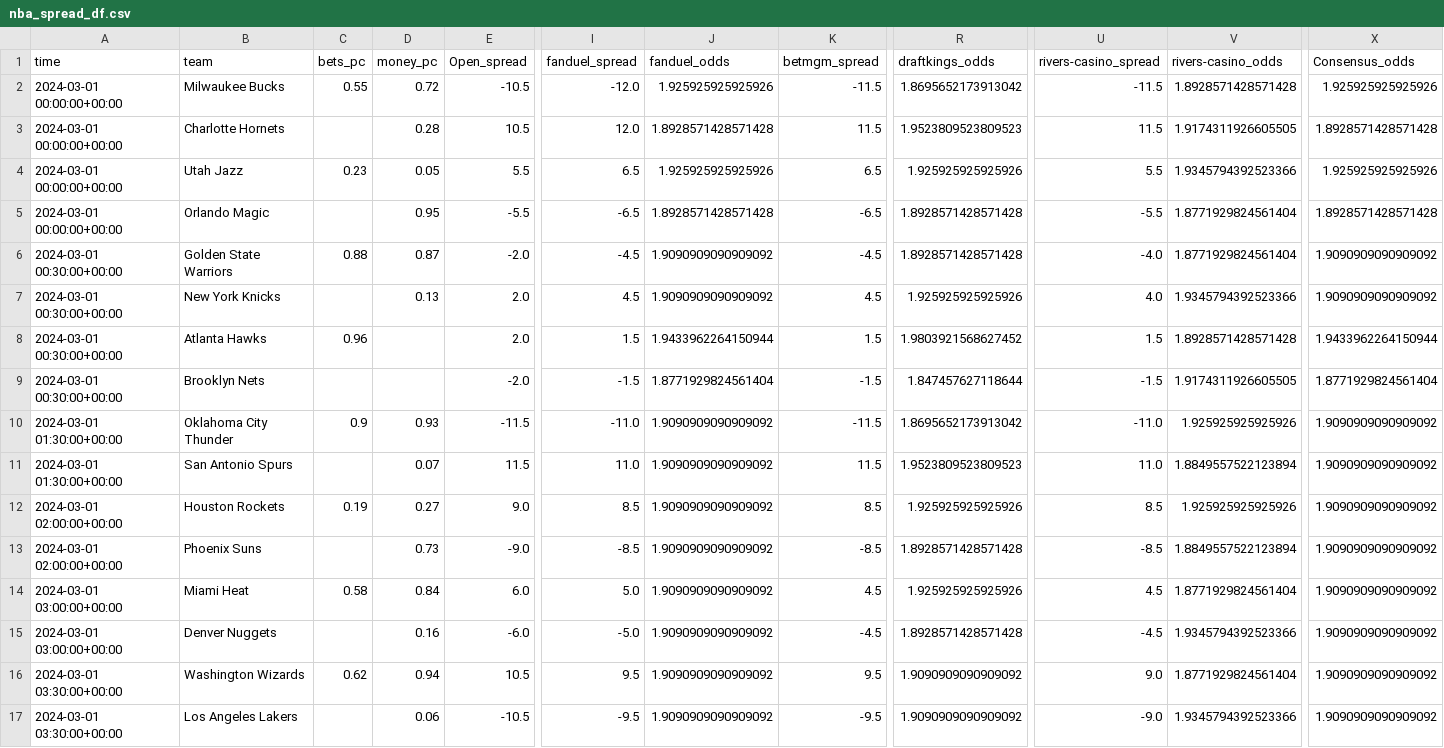
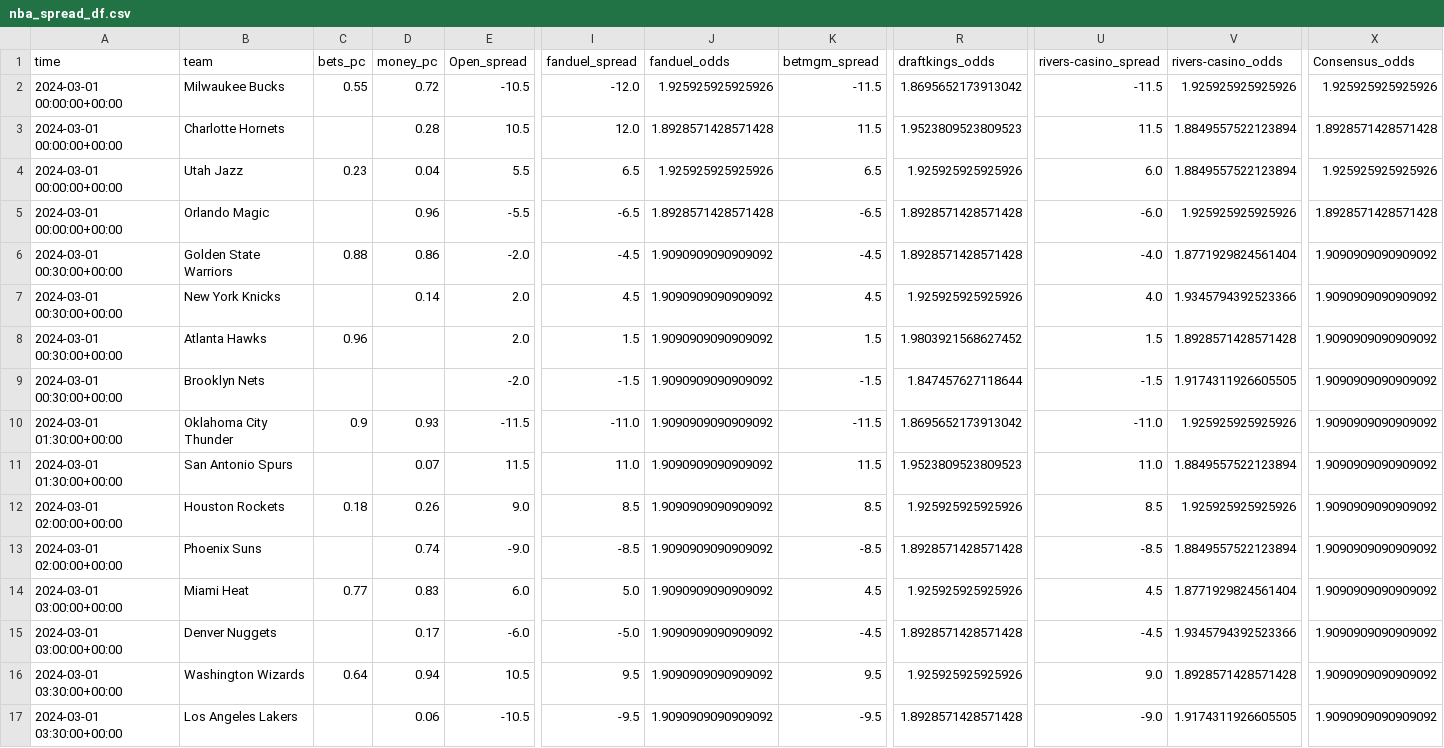
Before and after one commit to Donalcon/reverse_line_movement, a CSV file: nba_spread_df.csv, drawn as a sheet; only a part is shown, gaps mark what is left out; the diff names each change by its address in the sheet, - before the commit and + after, or states it on an @@ line.

```diff
--- a/nba_spread_df.csv
+++ b/nba_spread_df.csv
-V2 (rivers-casino_odds): 1.8928571428571428
+V2 (rivers-casino_odds): 1.925925925925926
-V3 (rivers-casino_odds): 1.9174311926605505
+V3 (rivers-casino_odds): 1.8849557522123894
-D4 (money_pc): 0.05
+D4 (money_pc): 0.04
-U4 (rivers-casino_spread): 5.5
+U4 (rivers-casino_spread): 6.0
-V4 (rivers-casino_odds): 1.9345794392523366
+V4 (rivers-casino_odds): 1.8849557522123894
-D5 (money_pc): 0.95
+D5 (money_pc): 0.96
-U5 (rivers-casino_spread): -5.5
+U5 (rivers-casino_spread): -6.0
-V5 (rivers-casino_odds): 1.8771929824561404
+V5 (rivers-casino_odds): 1.925925925925926
-D6 (money_pc): 0.87
+D6 (money_pc): 0.86
-D7 (money_pc): 0.13
+D7 (money_pc): 0.14
-J8 (fanduel_odds): 1.9433962264150944
+J8 (fanduel_odds): 1.9090909090909092
-X8 (Consensus_odds): 1.9433962264150944
+X8 (Consensus_odds): 1.9090909090909092
-J9 (fanduel_odds): 1.8771929824561404
+J9 (fanduel_odds): 1.9090909090909092
-X9 (Consensus_odds): 1.8771929824561404
+X9 (Consensus_odds): 1.9090909090909092
-C12 (bets_pc): 0.19
+C12 (bets_pc): 0.18
-D12 (money_pc): 0.27
+D12 (money_pc): 0.26
-D13 (money_pc): 0.73
+D13 (money_pc): 0.74
-C14 (bets_pc): 0.58
+C14 (bets_pc): 0.77
-D14 (money_pc): 0.84
+D14 (money_pc): 0.83
-D15 (money_pc): 0.16
+D15 (money_pc): 0.17
-C16 (bets_pc): 0.62
+C16 (bets_pc): 0.64
-R16 (draftkings_odds): 1.9090909090909092
+R16 (draftkings_odds): 1.925925925925926
-V16 (rivers-casino_odds): 1.8771929824561404
+V16 (rivers-casino_odds): 1.8928571428571428
-R17 (draftkings_odds): 1.9090909090909092
+R17 (draftkings_odds): 1.8928571428571428
-V17 (rivers-casino_odds): 1.9345794392523366
+V17 (rivers-casino_odds): 1.9174311926605505
```
Also changed, not shown: nba_total_df.csv.
